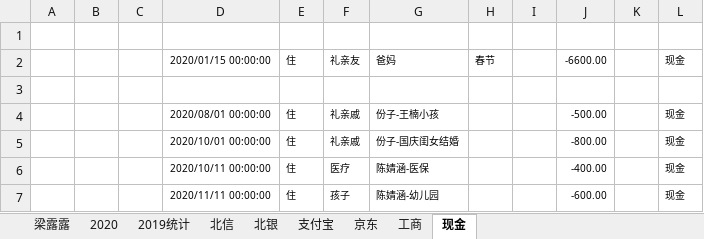
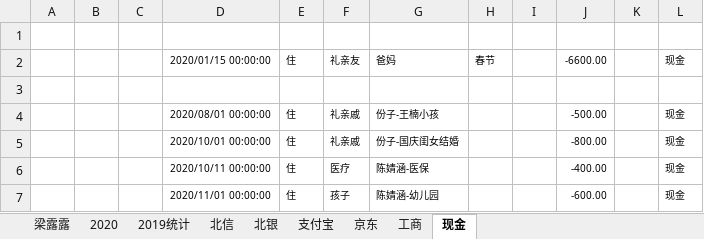
Before and after one commit to czl315/ttjj, an Excel workbook: src/main/java/live/liveMe202010.xlsx, sheet 现金, drawn as a sheet; values as stored, in another font and other column widths than the file's, no borders; the diff names each change by its address in the sheet, - before the commit and + after, or states it on an @@ line.

```diff
--- a/src/main/java/live/liveMe202010.xlsx (sheet 现金)
+++ b/src/main/java/live/liveMe202010.xlsx (sheet 现金)
-D7: 2020/11/11 00:00:00
+D7: 2020/11/01 00:00:00
```
Also changed, not shown: sheet 2020, charts or pictures, 3 other files.
